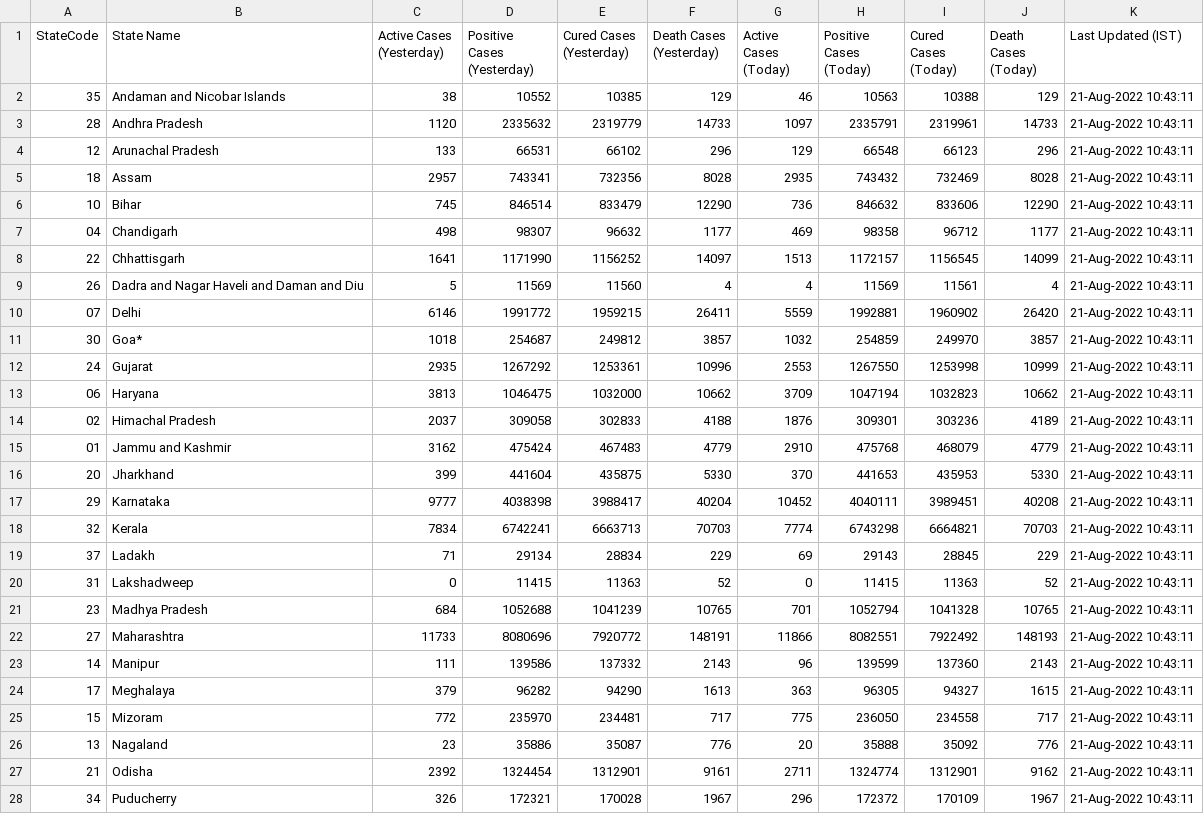
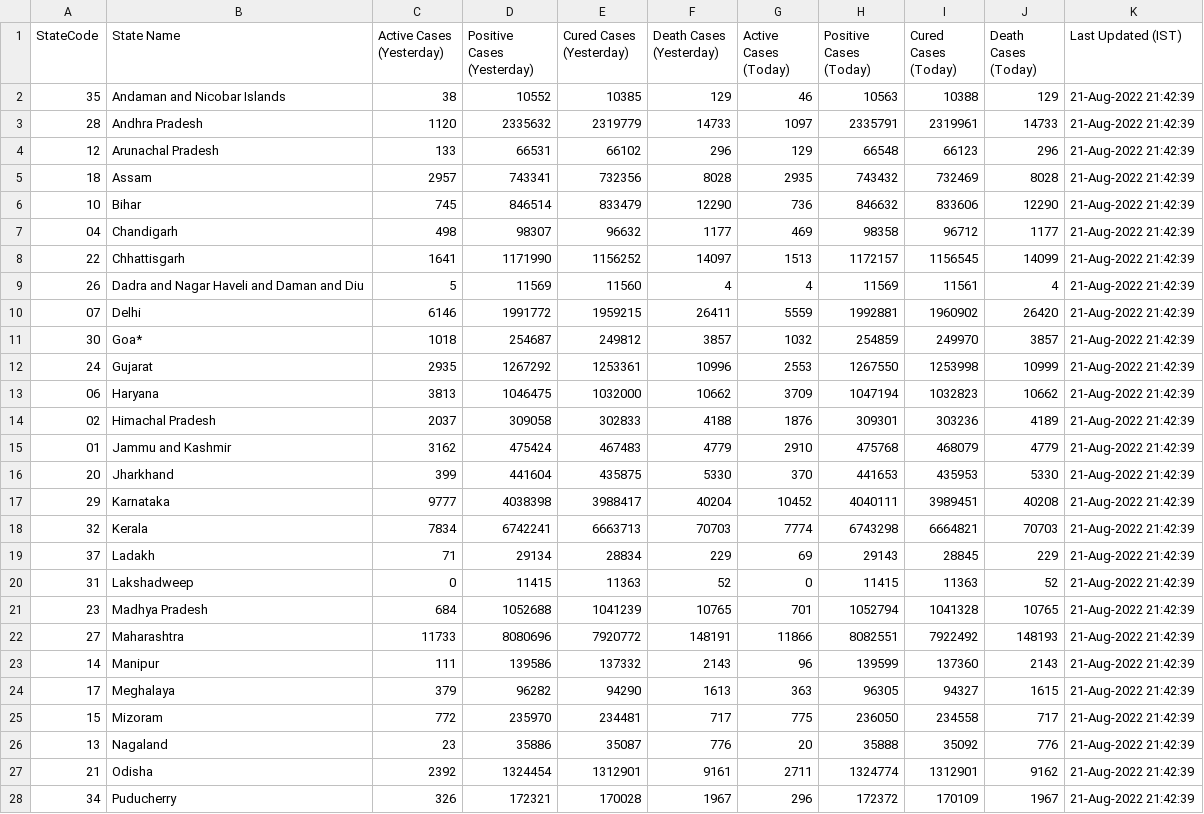
Before and after one commit to quantumudit/Daily-COVID19-India-Statewide-Analysis, a CSV file: 02_DATA/india_statewide_daily_covid_data.csv, drawn as a sheet; only a part is shown; the diff covers the shown part only.

```diff
--- a/02_DATA/india_statewide_daily_covid_data.csv
+++ b/02_DATA/india_statewide_daily_covid_data.csv
@@ -1,28 +1,28 @@
 StateCode,State Name,Active Cases (Yesterday),Positive Cases (Yesterday),Cured Cases (Yesterday),Death Cases (Yesterday),Active Cases (Today),Positive Cases (Today),Cured Cases (Today),Death Cases (Today),Last Updated (IST)
-35,Andaman and Nicobar Islands,38,10552,10385,129,46,10563,10388,129,21-Aug-2022 10:43:11
-28,Andhra Pradesh,1120,2335632,2319779,14733,1097,2335791,2319961,14733,21-Aug-2022 10:43:11
-12,Arunachal Pradesh,133,66531,66102,296,129,66548,66123,296,21-Aug-2022 10:43:11
-18,Assam,2957,743341,732356,8028,2935,743432,732469,8028,21-Aug-2022 10:43:11
-10,Bihar,745,846514,833479,12290,736,846632,833606,12290,21-Aug-2022 10:43:11
-04,Chandigarh,498,98307,96632,1177,469,98358,96712,1177,21-Aug-2022 10:43:11
-22,Chhattisgarh,1641,1171990,1156252,14097,1513,1172157,1156545,14099,21-Aug-2022 10:43:11
-26,Dadra and Nagar Haveli and Daman and Diu,5,11569,11560,4,4,11569,11561,4,21-Aug-2022 10:43:11
-07,Delhi,6146,1991772,1959215,26411,5559,1992881,1960902,26420,21-Aug-2022 10:43:11
-30,Goa*,1018,254687,249812,3857,1032,254859,249970,3857,21-Aug-2022 10:43:11
-24,Gujarat,2935,1267292,1253361,10996,2553,1267550,1253998,10999,21-Aug-2022 10:43:11
-06,Haryana,3813,1046475,1032000,10662,3709,1047194,1032823,10662,21-Aug-2022 10:43:11
-02,Himachal Pradesh,2037,309058,302833,4188,1876,309301,303236,4189,21-Aug-2022 10:43:11
-01,Jammu and Kashmir,3162,475424,467483,4779,2910,475768,468079,4779,21-Aug-2022 10:43:11
-20,Jharkhand,399,441604,435875,5330,370,441653,435953,5330,21-Aug-2022 10:43:11
-29,Karnataka,9777,4038398,3988417,40204,10452,4040111,3989451,40208,21-Aug-2022 10:43:11
-32,Kerala,7834,6742241,6663713,70703,7774,6743298,6664821,70703,21-Aug-2022 10:43:11
-37,Ladakh,71,29134,28834,229,69,29143,28845,229,21-Aug-2022 10:43:11
-31,Lakshadweep,0,11415,11363,52,0,11415,11363,52,21-Aug-2022 10:43:11
-23,Madhya Pradesh,684,1052688,1041239,10765,701,1052794,1041328,10765,21-Aug-2022 10:43:11
-27,Maharashtra,11733,8080696,7920772,148191,11866,8082551,7922492,148193,21-Aug-2022 10:43:11
-14,Manipur,111,139586,137332,2143,96,139599,137360,2143,21-Aug-2022 10:43:11
-17,Meghalaya,379,96282,94290,1613,363,96305,94327,1615,21-Aug-2022 10:43:11
-15,Mizoram,772,235970,234481,717,775,236050,234558,717,21-Aug-2022 10:43:11
-13,Nagaland,23,35886,35087,776,20,35888,35092,776,21-Aug-2022 10:43:11
-21,Odisha,2392,1324454,1312901,9161,2711,1324774,1312901,9162,21-Aug-2022 10:43:11
-34,Puducherry,326,172321,170028,1967,296,172372,170109,1967,21-Aug-2022 10:43:11
+35,Andaman and Nicobar Islands,38,10552,10385,129,46,10563,10388,129,21-Aug-2022 21:42:39
+28,Andhra Pradesh,1120,2335632,2319779,14733,1097,2335791,2319961,14733,21-Aug-2022 21:42:39
+12,Arunachal Pradesh,133,66531,66102,296,129,66548,66123,296,21-Aug-2022 21:42:39
+18,Assam,2957,743341,732356,8028,2935,743432,732469,8028,21-Aug-2022 21:42:39
+10,Bihar,745,846514,833479,12290,736,846632,833606,12290,21-Aug-2022 21:42:39
+04,Chandigarh,498,98307,96632,1177,469,98358,96712,1177,21-Aug-2022 21:42:39
+22,Chhattisgarh,1641,1171990,1156252,14097,1513,1172157,1156545,14099,21-Aug-2022 21:42:39
+26,Dadra and Nagar Haveli and Daman and Diu,5,11569,11560,4,4,11569,11561,4,21-Aug-2022 21:42:39
+07,Delhi,6146,1991772,1959215,26411,5559,1992881,1960902,26420,21-Aug-2022 21:42:39
+30,Goa*,1018,254687,249812,3857,1032,254859,249970,3857,21-Aug-2022 21:42:39
+24,Gujarat,2935,1267292,1253361,10996,2553,1267550,1253998,10999,21-Aug-2022 21:42:39
+06,Haryana,3813,1046475,1032000,10662,3709,1047194,1032823,10662,21-Aug-2022 21:42:39
+02,Himachal Pradesh,2037,309058,302833,4188,1876,309301,303236,4189,21-Aug-2022 21:42:39
+01,Jammu and Kashmir,3162,475424,467483,4779,2910,475768,468079,4779,21-Aug-2022 21:42:39
+20,Jharkhand,399,441604,435875,5330,370,441653,435953,5330,21-Aug-2022 21:42:39
+29,Karnataka,9777,4038398,3988417,40204,10452,4040111,3989451,40208,21-Aug-2022 21:42:39
+32,Kerala,7834,6742241,6663713,70703,7774,6743298,6664821,70703,21-Aug-2022 21:42:39
+37,Ladakh,71,29134,28834,229,69,29143,28845,229,21-Aug-2022 21:42:39
+31,Lakshadweep,0,11415,11363,52,0,11415,11363,52,21-Aug-2022 21:42:39
+23,Madhya Pradesh,684,1052688,1041239,10765,701,1052794,1041328,10765,21-Aug-2022 21:42:39
+27,Maharashtra,11733,8080696,7920772,148191,11866,8082551,7922492,148193,21-Aug-2022 21:42:39
+14,Manipur,111,139586,137332,2143,96,139599,137360,2143,21-Aug-2022 21:42:39
+17,Meghalaya,379,96282,94290,1613,363,96305,94327,1615,21-Aug-2022 21:42:39
+15,Mizoram,772,235970,234481,717,775,236050,234558,717,21-Aug-2022 21:42:39
+13,Nagaland,23,35886,35087,776,20,35888,35092,776,21-Aug-2022 21:42:39
+21,Odisha,2392,1324454,1312901,9161,2711,1324774,1312901,9162,21-Aug-2022 21:42:39
+34,Puducherry,326,172321,170028,1967,296,172372,170109,1967,21-Aug-2022 21:42:39
```
Also changed, not shown: 9 edited cells elsewhere in this file.
